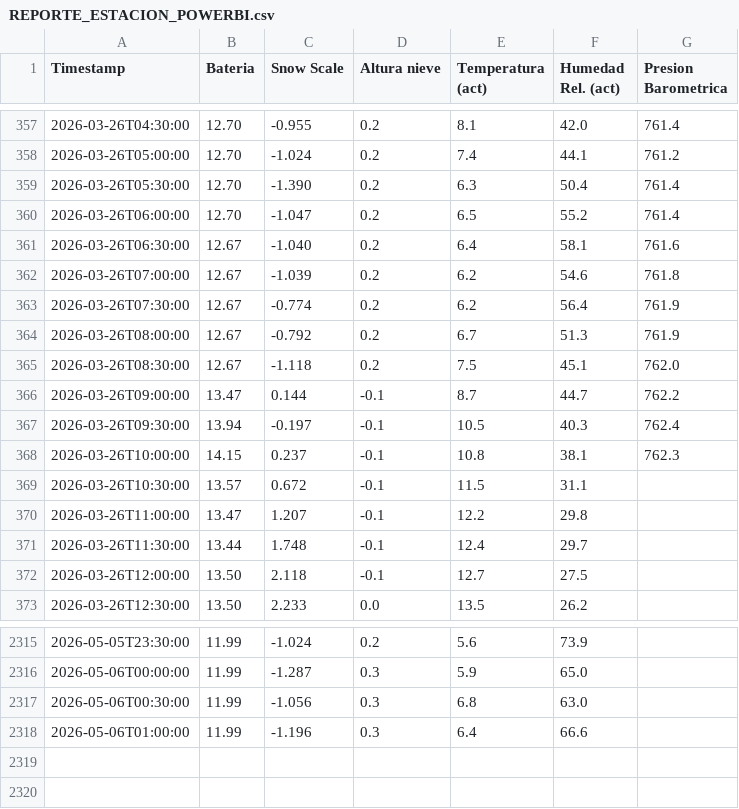
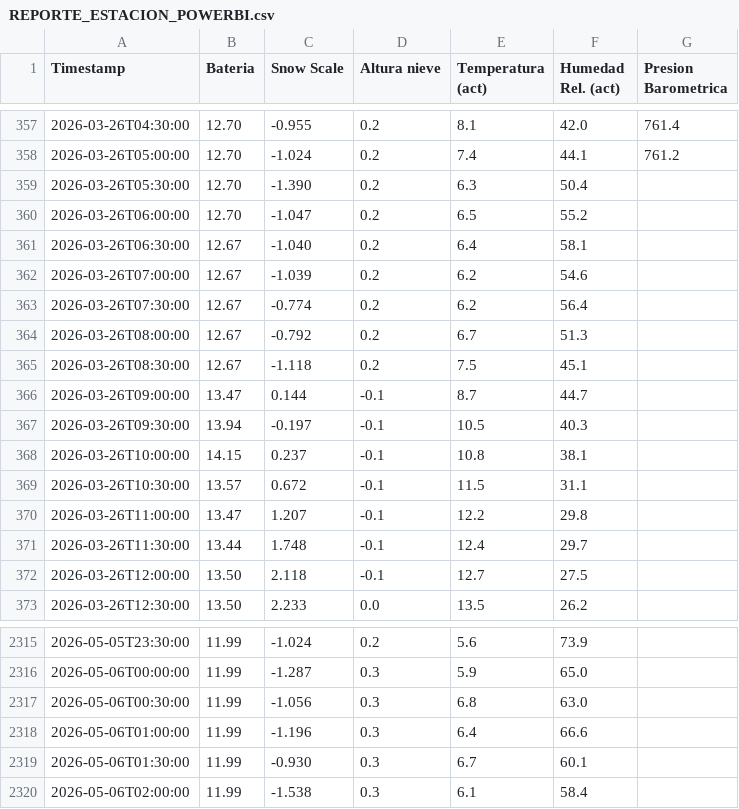
Before and after one commit to Oper296/estacion_meteorologica, a CSV file: REPORTE_ESTACION_POWERBI.csv, drawn as a sheet; only a part is shown, gaps mark what is left out.

Commit message:
Auto-update 2026-05-06 02:13

```diff
--- a/REPORTE_ESTACION_POWERBI.csv
+++ b/REPORTE_ESTACION_POWERBI.csv
@@ -358,12 +358,12 @@ Timestamp,Bateria,Snow Scale,Altura nieve,Temperatura (act),Humedad Rel. (act),P
 2026-03-26T05:00:00,12.70,-1.024,0.2,7.4,44.1,761.2
-2026-03-26T05:30:00,12.70,-1.390,0.2,6.3,50.4,761.4
-2026-03-26T06:00:00,12.70,-1.047,0.2,6.5,55.2,761.4
-2026-03-26T06:30:00,12.67,-1.040,0.2,6.4,58.1,761.6
-2026-03-26T07:00:00,12.67,-1.039,0.2,6.2,54.6,761.8
-2026-03-26T07:30:00,12.67,-0.774,0.2,6.2,56.4,761.9
-2026-03-26T08:00:00,12.67,-0.792,0.2,6.7,51.3,761.9
-2026-03-26T08:30:00,12.67,-1.118,0.2,7.5,45.1,762.0
-2026-03-26T09:00:00,13.47,0.144,-0.1,8.7,44.7,762.2
-2026-03-26T09:30:00,13.94,-0.197,-0.1,10.5,40.3,762.4
-2026-03-26T10:00:00,14.15,0.237,-0.1,10.8,38.1,762.3
+2026-03-26T05:30:00,12.70,-1.390,0.2,6.3,50.4,
+2026-03-26T06:00:00,12.70,-1.047,0.2,6.5,55.2,
+2026-03-26T06:30:00,12.67,-1.040,0.2,6.4,58.1,
+2026-03-26T07:00:00,12.67,-1.039,0.2,6.2,54.6,
+2026-03-26T07:30:00,12.67,-0.774,0.2,6.2,56.4,
+2026-03-26T08:00:00,12.67,-0.792,0.2,6.7,51.3,
+2026-03-26T08:30:00,12.67,-1.118,0.2,7.5,45.1,
+2026-03-26T09:00:00,13.47,0.144,-0.1,8.7,44.7,
+2026-03-26T09:30:00,13.94,-0.197,-0.1,10.5,40.3,
+2026-03-26T10:00:00,14.15,0.237,-0.1,10.8,38.1,
 2026-03-26T10:30:00,13.57,0.672,-0.1,11.5,31.1,
@@ -2318 +2318,3 @@ Timestamp,Bateria,Snow Scale,Altura nieve,Temperatura (act),Humedad Rel. (act),P
 2026-05-06T01:00:00,11.99,-1.196,0.3,6.4,66.6,
+2026-05-06T01:30:00,11.99,-0.930,0.3,6.7,60.1,
+2026-05-06T02:00:00,11.99,-1.538,0.3,6.1,58.4,
```
